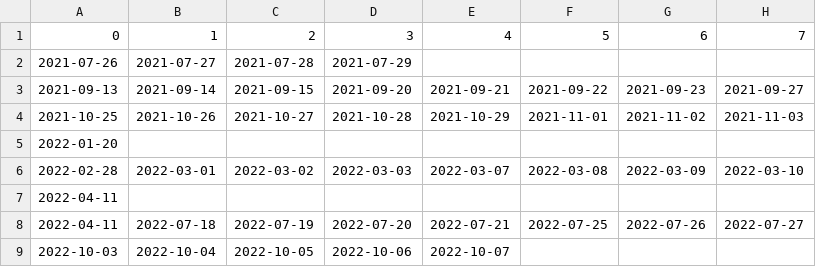
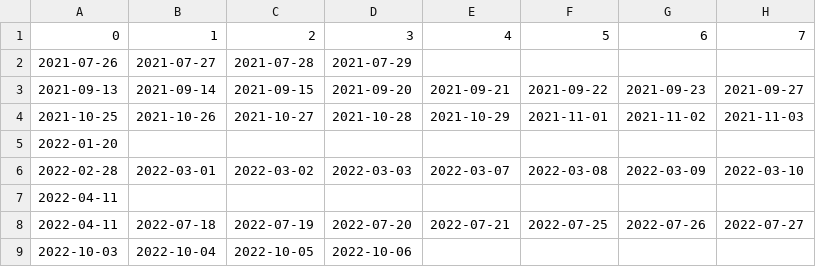
Before and after one commit to isaacebi/Hansard-Malaysia, a CSV file: data/penggal.csv, drawn as a sheet; only a part is shown; the diff names each change by its address in the sheet, - before the commit and + after, or states it on an @@ line.

Commit message:
Update penggal.csv

```diff
--- a/data/penggal.csv
+++ b/data/penggal.csv
-E9: 2022-10-07
+E9: (empty)
```
